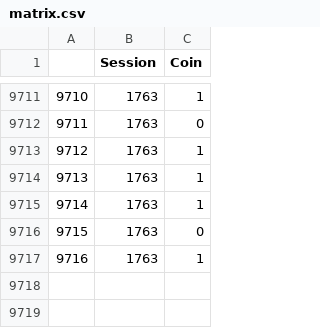
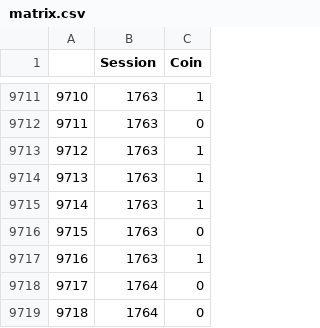
Before and after one commit to JavRoNu/tryout_actions, a CSV file: data/matrix.csv, drawn as a sheet; only a part is shown, gaps mark what is left out.

```diff
--- a/data/matrix.csv
+++ b/data/matrix.csv
@@ -9717 +9717,3 @@
 "9716",1763,1
+"9717",1764,0
+"9718",1764,0
```
Also changed, not shown: data/sesinfo.csv, 4 other files.
